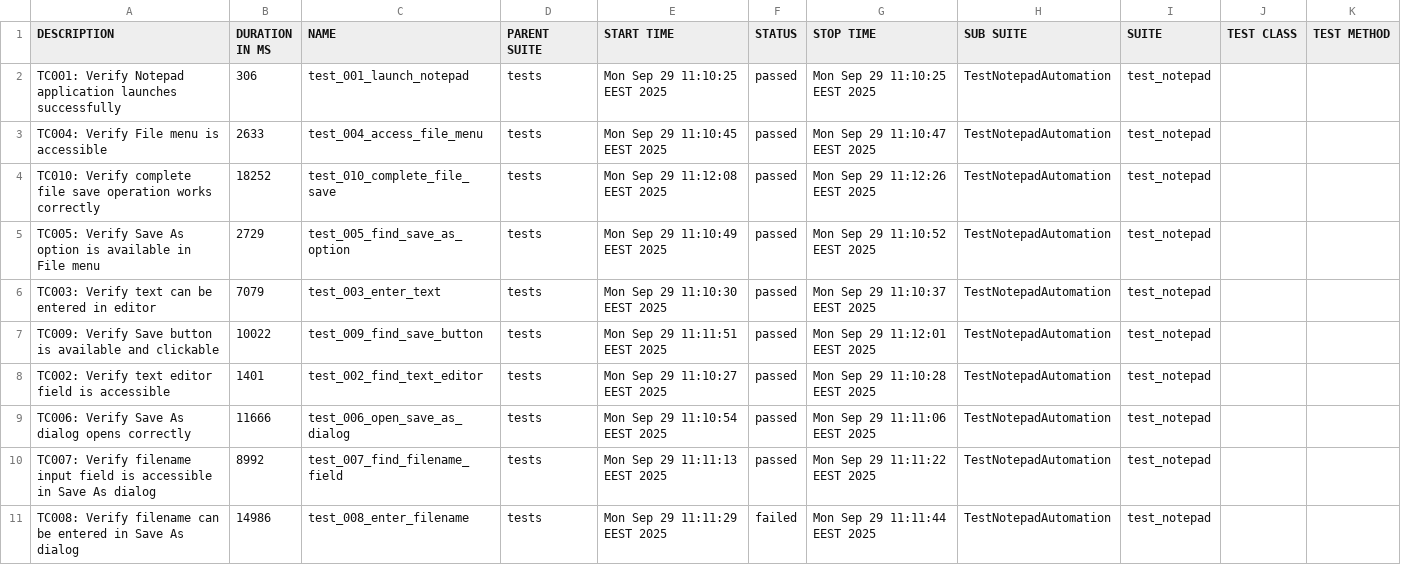
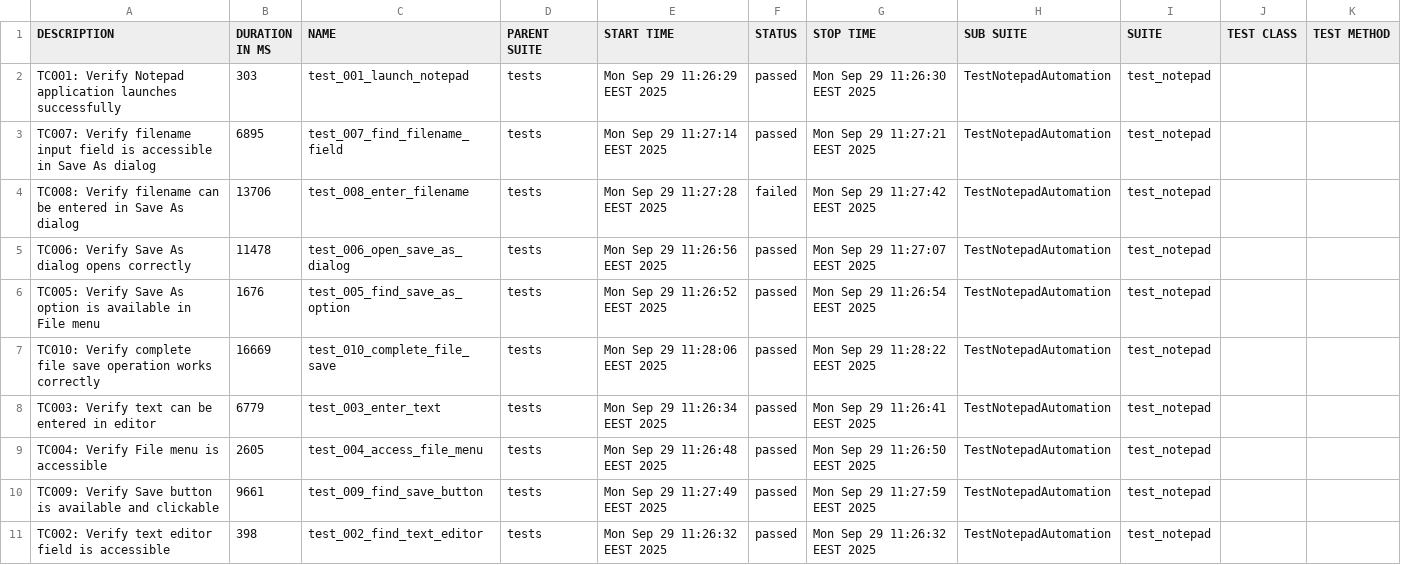
Before and after one commit to teppoaland/git_storage, a CSV file: allure-history/notepad-tests/data/suites.csv, drawn as a sheet.

Commit message:
Update notepad tests and Allure report - Build 20250929.2

```diff
--- a/allure-history/notepad-tests/data/suites.csv
+++ b/allure-history/notepad-tests/data/suites.csv
@@ -1,11 +1,11 @@
 "DESCRIPTION","DURATION IN MS","NAME","PARENT SUITE","START TIME","STATUS","STOP TIME","SUB SUITE","SUITE","TEST CLASS","TEST METHOD"
-"TC001: Verify Notepad application launches successfully","306","test_001_launch_notepad","tests","Mon Sep 29 11:10:25 EEST 2025","passed","Mon Sep 29 11:10:25 EEST 2025","TestNotepadAutomation","test_notepad","",""
-"TC004: Verify File menu is accessible","2633","test_004_access_file_menu","tests","Mon Sep 29 11:10:45 EEST 2025","passed","Mon Sep 29 11:10:47 EEST 2025","TestNotepadAutomation","test_notepad","",""
-"TC010: Verify complete file save operation works correctly","18252","test_010_complete_file_save","tests","Mon Sep 29 11:12:08 EEST 2025","passed","Mon Sep 29 11:12:26 EEST 2025","TestNotepadAutomation","test_notepad","",""
-"TC005: Verify Save As option is available in File menu","2729","test_005_find_save_as_option","tests","Mon Sep 29 11:10:49 EEST 2025","passed","Mon Sep 29 11:10:52 EEST 2025","TestNotepadAutomation","test_notepad","",""
-"TC003: Verify text can be entered in editor","7079","test_003_enter_text","tests","Mon Sep 29 11:10:30 EEST 2025","passed","Mon Sep 29 11:10:37 EEST 2025","TestNotepadAutomation","test_notepad","",""
-"TC009: Verify Save button is available and clickable","10022","test_009_find_save_button","tests","Mon Sep 29 11:11:51 EEST 2025","passed","Mon Sep 29 11:12:01 EEST 2025","TestNotepadAutomation","test_notepad","",""
-"TC002: Verify text editor field is accessible","1401","test_002_find_text_editor","tests","Mon Sep 29 11:10:27 EEST 2025","passed","Mon Sep 29 11:10:28 EEST 2025","TestNotepadAutomation","test_notepad","",""
-"TC006: Verify Save As dialog opens correctly","11666","test_006_open_save_as_dialog","tests","Mon Sep 29 11:10:54 EEST 2025","passed","Mon Sep 29 11:11:06 EEST 2025","TestNotepadAutomation","test_notepad","",""
-"TC007: Verify filename input field is accessible in Save As dialog","8992","test_007_find_filename_field","tests","Mon Sep 29 11:11:13 EEST 2025","passed","Mon Sep 29 11:11:22 EEST 2025","TestNotepadAutomation","test_notepad","",""
-"TC008: Verify filename can be entered in Save As dialog","14986","test_008_enter_filename","tests","Mon Sep 29 11:11:29 EEST 2025","failed","Mon Sep 29 11:11:44 EEST 2025","TestNotepadAutomation","test_notepad","",""
+"TC001: Verify Notepad application launches successfully","303","test_001_launch_notepad","tests","Mon Sep 29 11:26:29 EEST 2025","passed","Mon Sep 29 11:26:30 EEST 2025","TestNotepadAutomation","test_notepad","",""
+"TC007: Verify filename input field is accessible in Save As dialog","6895","test_007_find_filename_field","tests","Mon Sep 29 11:27:14 EEST 2025","passed","Mon Sep 29 11:27:21 EEST 2025","TestNotepadAutomation","test_notepad","",""
+"TC008: Verify filename can be entered in Save As dialog","13706","test_008_enter_filename","tests","Mon Sep 29 11:27:28 EEST 2025","failed","Mon Sep 29 11:27:42 EEST 2025","TestNotepadAutomation","test_notepad","",""
+"TC006: Verify Save As dialog opens correctly","11478","test_006_open_save_as_dialog","tests","Mon Sep 29 11:26:56 EEST 2025","passed","Mon Sep 29 11:27:07 EEST 2025","TestNotepadAutomation","test_notepad","",""
+"TC005: Verify Save As option is available in File menu","1676","test_005_find_save_as_option","tests","Mon Sep 29 11:26:52 EEST 2025","passed","Mon Sep 29 11:26:54 EEST 2025","TestNotepadAutomation","test_notepad","",""
+"TC010: Verify complete file save operation works correctly","16669","test_010_complete_file_save","tests","Mon Sep 29 11:28:06 EEST 2025","passed","Mon Sep 29 11:28:22 EEST 2025","TestNotepadAutomation","test_notepad","",""
+"TC003: Verify text can be entered in editor","6779","test_003_enter_text","tests","Mon Sep 29 11:26:34 EEST 2025","passed","Mon Sep 29 11:26:41 EEST 2025","TestNotepadAutomation","test_notepad","",""
+"TC004: Verify File menu is accessible","2605","test_004_access_file_menu","tests","Mon Sep 29 11:26:48 EEST 2025","passed","Mon Sep 29 11:26:50 EEST 2025","TestNotepadAutomation","test_notepad","",""
+"TC009: Verify Save button is available and clickable","9661","test_009_find_save_button","tests","Mon Sep 29 11:27:49 EEST 2025","passed","Mon Sep 29 11:27:59 EEST 2025","TestNotepadAutomation","test_notepad","",""
+"TC002: Verify text editor field is accessible","398","test_002_find_text_editor","tests","Mon Sep 29 11:26:32 EEST 2025","passed","Mon Sep 29 11:26:32 EEST 2025","TestNotepadAutomation","test_notepad","",""
```
Also changed, not shown: 37 other files.
